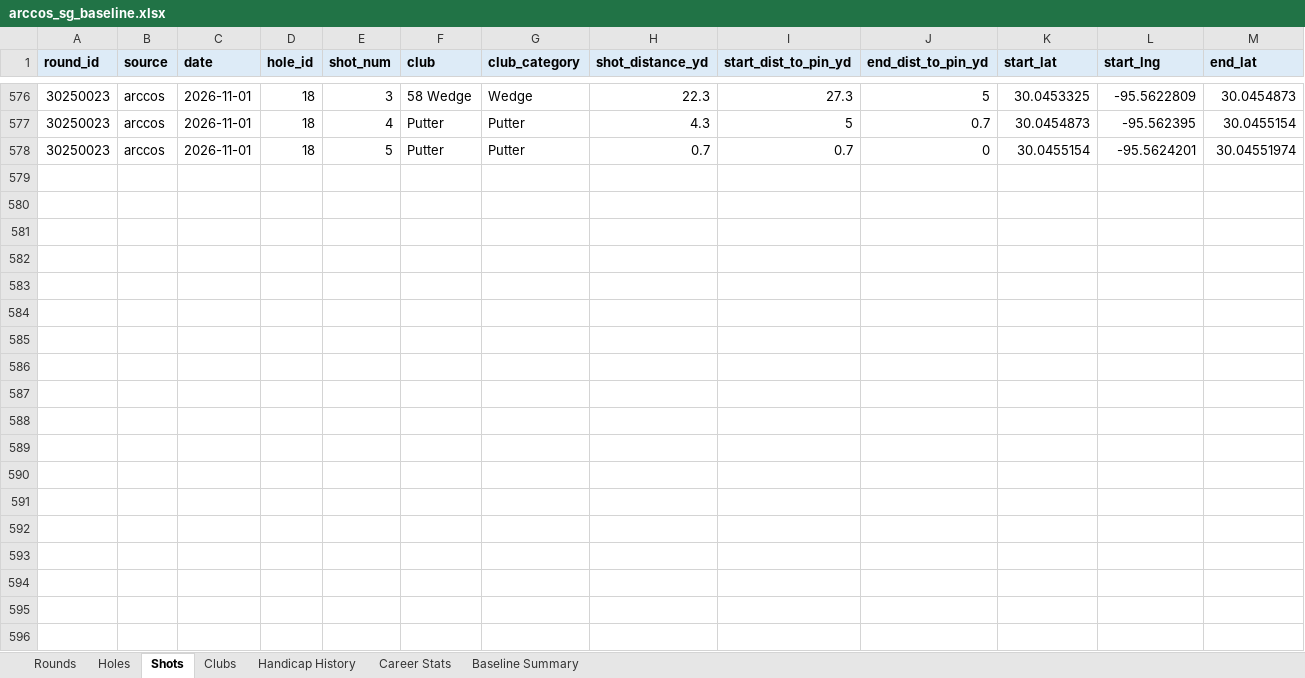
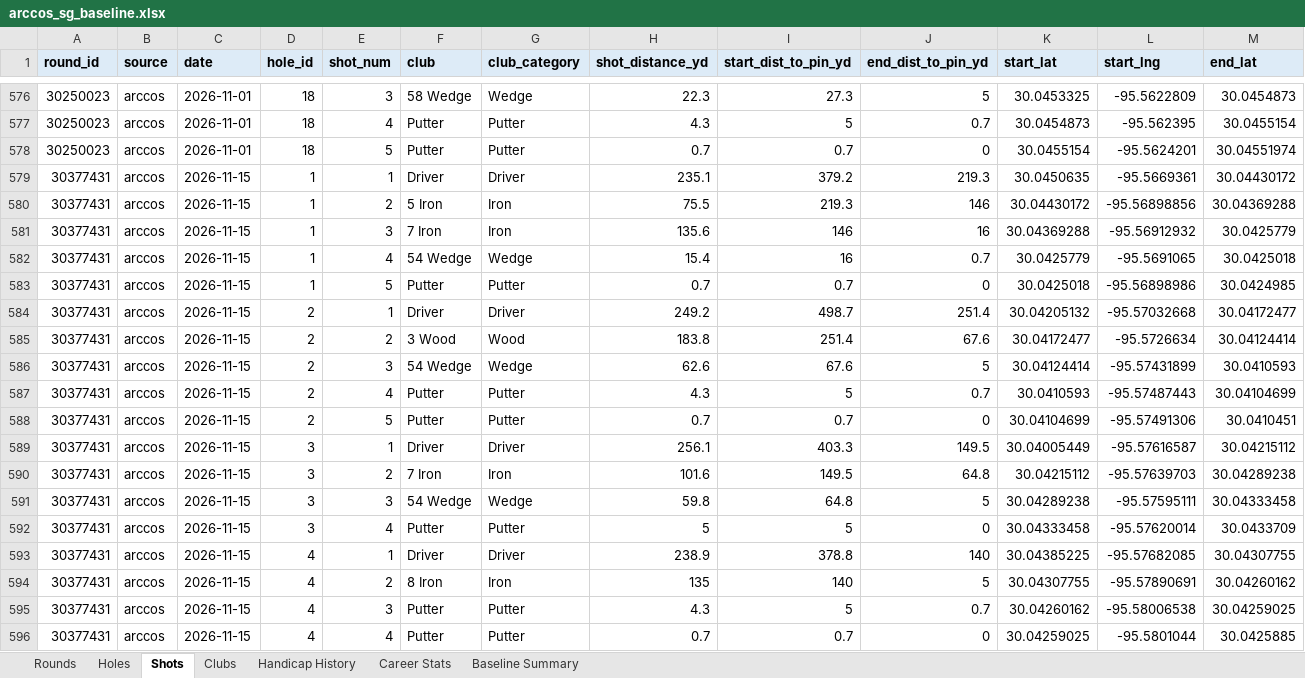
Before and after one commit to chrisdecali/arccos-sg-baseline, an Excel workbook: arccos_sg_baseline.xlsx, sheet Shots, drawn as a sheet; only a part is shown, gaps mark what is left out; values as stored, in another font and other column widths than the file's, no borders; rows hold the shown columns only; the diff covers the shown part only; the diff names each change by its address in the sheet, - before the commit and + after, or states it on an @@ line.

```diff
--- a/arccos_sg_baseline.xlsx (sheet Shots)
+++ b/arccos_sg_baseline.xlsx (sheet Shots)
+row 579: 30377431 | arccos | 2026-11-15 | 1 | 1 | Driver | Driver | 235.1 | 379.2 | 219.3 | 30.0450635 | -95.5669361 | 30.04430172
+row 580: 30377431 | arccos | 2026-11-15 | 1 | 2 | 5 Iron | Iron | 75.5 | 219.3 | 146 | 30.04430172 | -95.56898856 | 30.04369288
+row 581: 30377431 | arccos | 2026-11-15 | 1 | 3 | 7 Iron | Iron | 135.6 | 146 | 16 | 30.04369288 | -95.56912932 | 30.0425779
+row 582: 30377431 | arccos | 2026-11-15 | 1 | 4 | 54 Wedge | Wedge | 15.4 | 16 | 0.7 | 30.0425779 | -95.5691065 | 30.0425018
+row 583: 30377431 | arccos | 2026-11-15 | 1 | 5 | Putter | Putter | 0.7 | 0.7 | 0 | 30.0425018 | -95.56898986 | 30.0424985
+row 584: 30377431 | arccos | 2026-11-15 | 2 | 1 | Driver | Driver | 249.2 | 498.7 | 251.4 | 30.04205132 | -95.57032668 | 30.04172477
+row 585: 30377431 | arccos | 2026-11-15 | 2 | 2 | 3 Wood | Wood | 183.8 | 251.4 | 67.6 | 30.04172477 | -95.5726634 | 30.04124414
+row 586: 30377431 | arccos | 2026-11-15 | 2 | 3 | 54 Wedge | Wedge | 62.6 | 67.6 | 5 | 30.04124414 | -95.57431899 | 30.0410593
+row 587: 30377431 | arccos | 2026-11-15 | 2 | 4 | Putter | Putter | 4.3 | 5 | 0.7 | 30.0410593 | -95.57487443 | 30.04104699
+row 588: 30377431 | arccos | 2026-11-15 | 2 | 5 | Putter | Putter | 0.7 | 0.7 | 0 | 30.04104699 | -95.57491306 | 30.0410451
+row 589: 30377431 | arccos | 2026-11-15 | 3 | 1 | Driver | Driver | 256.1 | 403.3 | 149.5 | 30.04005449 | -95.57616587 | 30.04215112
+row 590: 30377431 | arccos | 2026-11-15 | 3 | 2 | 7 Iron | Iron | 101.6 | 149.5 | 64.8 | 30.04215112 | -95.57639703 | 30.04289238
+row 591: 30377431 | arccos | 2026-11-15 | 3 | 3 | 54 Wedge | Wedge | 59.8 | 64.8 | 5 | 30.04289238 | -95.57595111 | 30.04333458
+row 592: 30377431 | arccos | 2026-11-15 | 3 | 4 | Putter | Putter | 5 | 5 | 0 | 30.04333458 | -95.57620014 | 30.0433709
+row 593: 30377431 | arccos | 2026-11-15 | 4 | 1 | Driver | Driver | 238.9 | 378.8 | 140 | 30.04385225 | -95.57682085 | 30.04307755
+row 594: 30377431 | arccos | 2026-11-15 | 4 | 2 | 8 Iron | Iron | 135 | 140 | 5 | 30.04307755 | -95.57890691 | 30.04260162
+row 595: 30377431 | arccos | 2026-11-15 | 4 | 3 | Putter | Putter | 4.3 | 5 | 0.7 | 30.04260162 | -95.58006538 | 30.04259025
+row 596: 30377431 | arccos | 2026-11-15 | 4 | 4 | Putter | Putter | 0.7 | 0.7 | 0 | 30.04259025 | -95.5801044 | 30.0425885
```
Also changed, not shown: 68 added rows elsewhere in this sheet, sheet Holes, sheet Clubs, sheet Rounds, sheet Career Stats, sheet Handicap History, sheet Baseline Summary, 14 other files.
